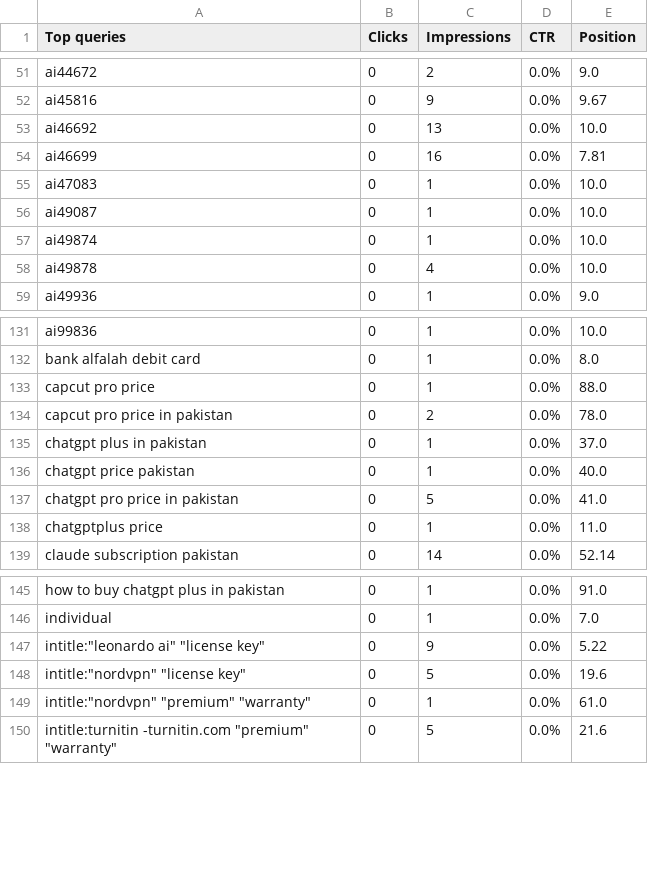
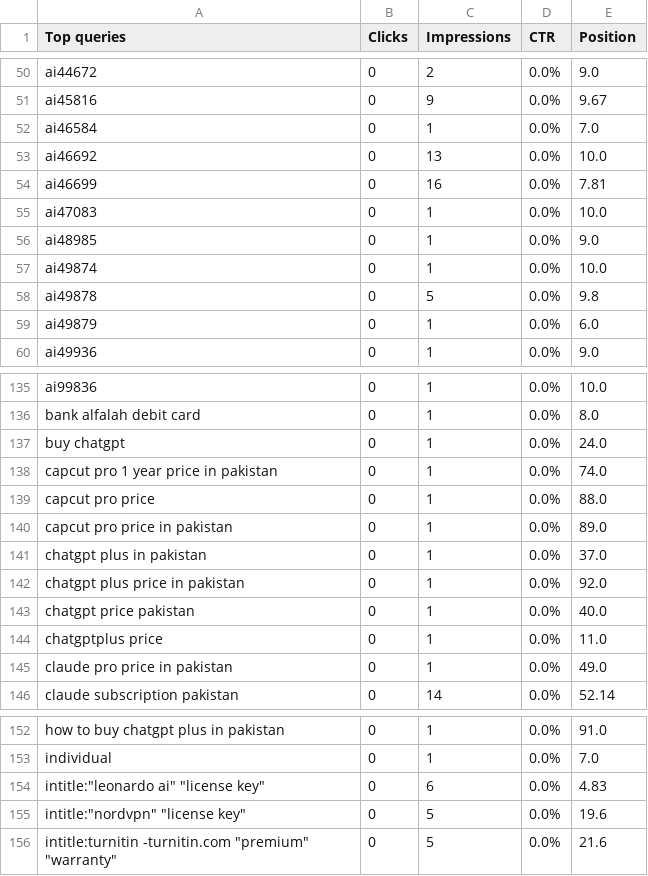
Before and after one commit to m-rehman55/ai-tool-gems, a CSV file: data/gsc_exports/Queries.csv, drawn as a sheet; only a part is shown, gaps mark what is left out; the diff covers the shown part only.

```diff
--- a/data/gsc_exports/Queries.csv
+++ b/data/gsc_exports/Queries.csv
@@ -52,2 +51,3 @@ ai44672,0,2,0.0%,9.0
 ai45816,0,9,0.0%,9.67
+ai46584,0,1,0.0%,7.0
 ai46692,0,13,0.0%,10.0
@@ -55,5 +55,6 @@ ai46699,0,16,0.0%,7.81
 ai47083,0,1,0.0%,10.0
-ai49087,0,1,0.0%,10.0
+ai48985,0,1,0.0%,9.0
 ai49874,0,1,0.0%,10.0
-ai49878,0,4,0.0%,10.0
+ai49878,0,5,0.0%,9.8
+ai49879,0,1,0.0%,6.0
 ai49936,0,1,0.0%,9.0
@@ -132,8 +136,11 @@ ai99836,0,1,0.0%,10.0
 bank alfalah debit card,0,1,0.0%,8.0
+buy chatgpt,0,1,0.0%,24.0
+capcut pro 1 year price in pakistan,0,1,0.0%,74.0
 capcut pro price,0,1,0.0%,88.0
-capcut pro price in pakistan,0,2,0.0%,78.0
+capcut pro price in pakistan,0,1,0.0%,89.0
 chatgpt plus in pakistan,0,1,0.0%,37.0
+chatgpt plus price in pakistan,0,1,0.0%,92.0
 chatgpt price pakistan,0,1,0.0%,40.0
-chatgpt pro price in pakistan,0,5,0.0%,41.0
 chatgptplus price,0,1,0.0%,11.0
+claude pro price in pakistan,0,1,0.0%,49.0
 claude subscription pakistan,0,14,0.0%,52.14
@@ -146,5 +153,4 @@ how to buy chatgpt plus in pakistan,0,1,0.0%,91.0
 individual,0,1,0.0%,7.0
-"intitle:""leonardo ai"" ""license key""",0,9,0.0%,5.22
+"intitle:""leonardo ai"" ""license key""",0,6,0.0%,4.83
 "intitle:""nordvpn"" ""license key""",0,5,0.0%,19.6
-"intitle:""nordvpn"" ""premium"" ""warranty""",0,1,0.0%,61.0
 "intitle:turnitin -turnitin.com ""premium"" ""warranty""",0,5,0.0%,21.6
```
Also changed, not shown: 5 added rows, 3 removed rows and 41 edited cells elsewhere in this file, data/gsc_exports/Countries.csv, data/gsc_exports/Pages.csv, 56 other files.
